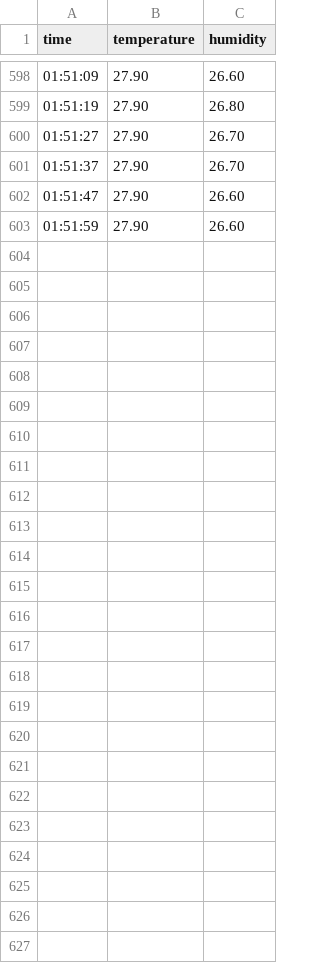
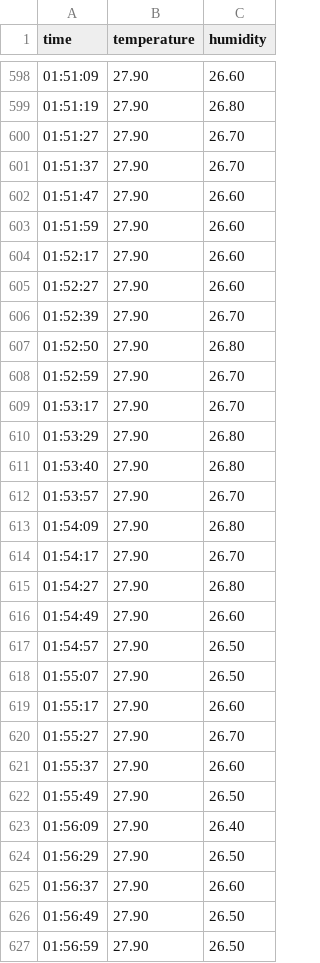
Before and after one commit to attilayener/PySmartHome-PC, a CSV file: data/esp32_1_2026-09-30.csv, drawn as a sheet; only a part is shown, gaps mark what is left out.

Commit message:
data: refresh esp32_1_2026-09-30.csv

```diff
--- a/data/esp32_1_2026-09-30.csv
+++ b/data/esp32_1_2026-09-30.csv
@@ -603 +603,25 @@ time,temperature,humidity
 01:51:59,27.90,26.60
+01:52:17,27.90,26.60
+01:52:27,27.90,26.60
+01:52:39,27.90,26.70
+01:52:50,27.90,26.80
+01:52:59,27.90,26.70
+01:53:17,27.90,26.70
+01:53:29,27.90,26.80
+01:53:40,27.90,26.80
+01:53:57,27.90,26.70
+01:54:09,27.90,26.80
+01:54:17,27.90,26.70
+01:54:27,27.90,26.80
+01:54:49,27.90,26.60
+01:54:57,27.90,26.50
+01:55:07,27.90,26.50
+01:55:17,27.90,26.60
+01:55:27,27.90,26.70
+01:55:37,27.90,26.60
+01:55:49,27.90,26.50
+01:56:09,27.90,26.40
+01:56:29,27.90,26.50
+01:56:37,27.90,26.60
+01:56:49,27.90,26.50
+01:56:59,27.90,26.50
```
